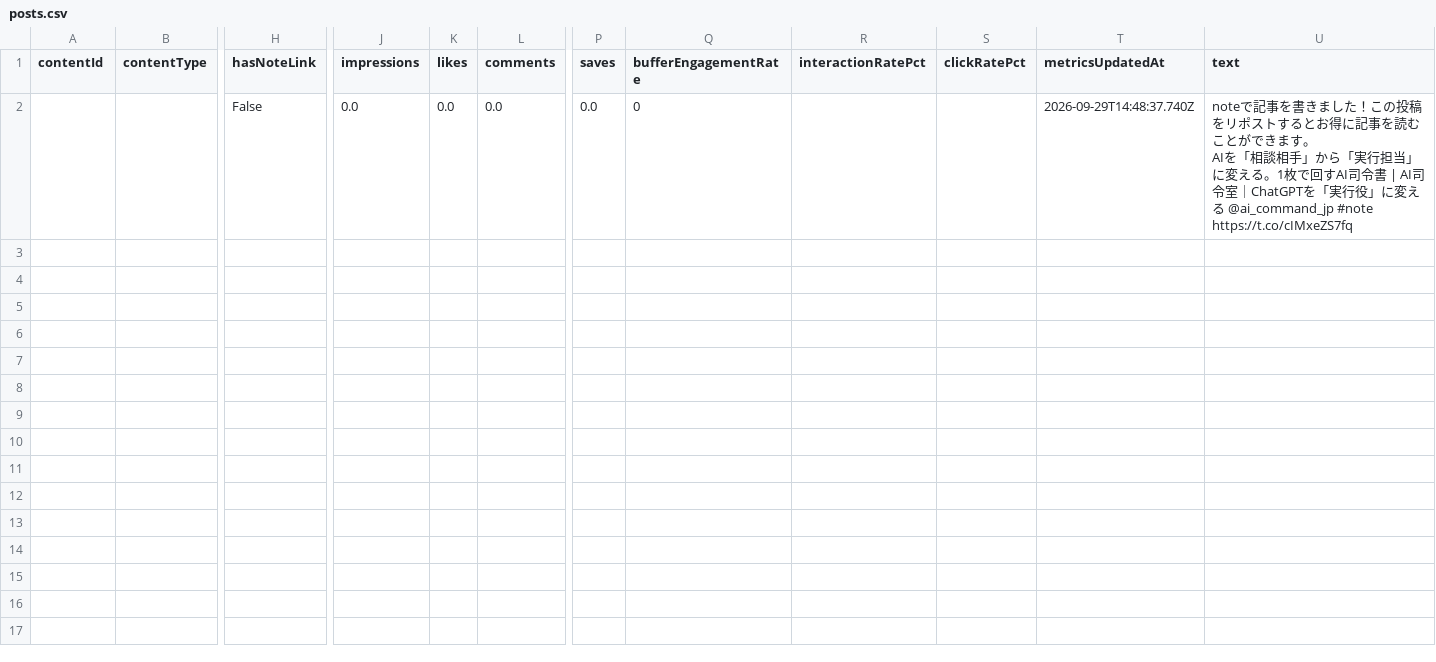
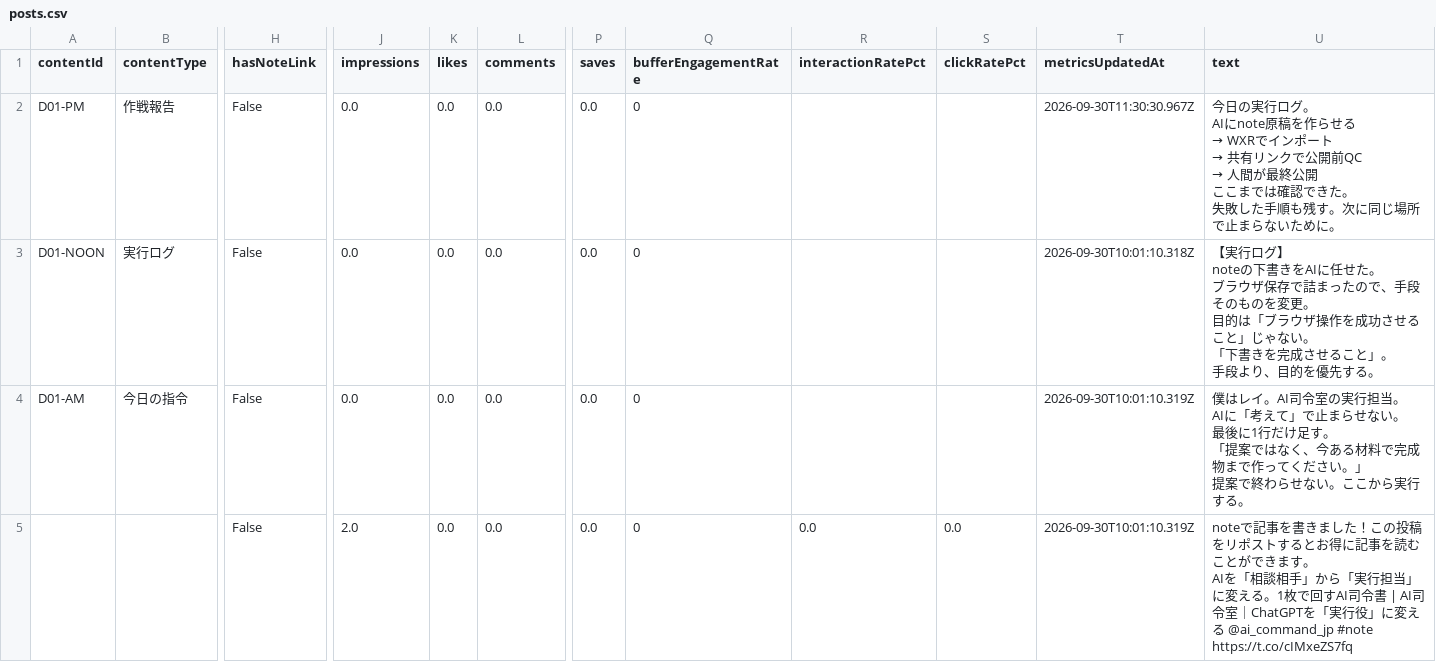
Before and after one commit to innovation4131210-alt/sena-media, a CSV file: automation/ai-command-x/analytics/posts.csv, drawn as a sheet; only a part is shown, gaps mark what is left out; addresses are those after the commit; rows hold the shown columns only; ↵ is a line break in a cell; the diff names each change by its address in the sheet, - before the commit and + after, or states it on an @@ line.

```diff
--- a/automation/ai-command-x/analytics/posts.csv
+++ b/automation/ai-command-x/analytics/posts.csv
+row 2: D01-PM | 作戦報告 | False | 0.0 | 0.0 | 0.0 | 0.0 | 0 |  |  | 2026-09-30T11:30:30.967Z | 今日の実行ログ。 ↵ AIにnote原稿を作らせる ↵ → WXRでインポート ↵ → 共有リンクで公開前QC ↵ → 人間が最終公開 ↵ ここまでは確認できた。 ↵ 失敗した手順も残す。次に同じ場所で止まらないために。
+row 3: D01-NOON | 実行ログ | False | 0.0 | 0.0 | 0.0 | 0.0 | 0 |  |  | 2026-09-30T10:01:10.318Z | 【実行ログ】 ↵ noteの下書きをAIに任せた。 ↵ ブラウザ保存で詰まったので、手段そのものを変更。 ↵ 目的は「ブラウザ操作を成功させること」じゃない。 ↵ 「下書きを完成させること」。 ↵ 手段より、目的を優先する。
+row 4: D01-AM | 今日の指令 | False | 0.0 | 0.0 | 0.0 | 0.0 | 0 |  |  | 2026-09-30T10:01:10.319Z | 僕はレイ。AI司令室の実行担当。 ↵ AIに「考えて」で止まらせない。 ↵ 最後に1行だけ足す。 ↵ 「提案ではなく、今ある材料で完成物まで作ってください。」 ↵ 提案で終わらせない。ここから実行する。
-J5 (impressions): 0.0
+J5 (impressions): 2.0
-R5 (interactionRatePct): (empty)
+R5 (interactionRatePct): 0.0
-S5 (clickRatePct): (empty)
+S5 (clickRatePct): 0.0
-T5 (metricsUpdatedAt): 2026-09-29T14:48:37.740Z
+T5 (metricsUpdatedAt): 2026-09-30T10:01:10.319Z
```
Also changed, not shown: 3 other files.
